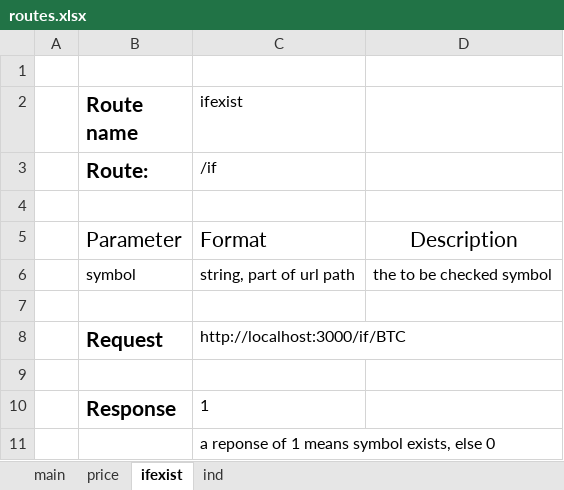
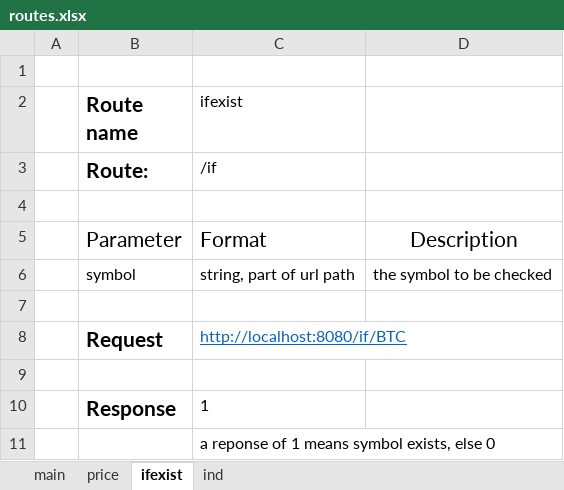
Before and after one commit to lngka/sbCryptoWork, an Excel workbook: documentation/routes.xlsx, sheet ifexist, drawn as a sheet; values as stored, in another font and other column widths than the file's, no borders; table styles not drawn; the diff names each change by its address in the sheet, - before the commit and + after, or states it on an @@ line.

```diff
--- a/documentation/routes.xlsx (sheet ifexist)
+++ b/documentation/routes.xlsx (sheet ifexist)
-D6: the to be checked symbol
+D6: the symbol to be checked
-C8 (ifexist): http://localhost:3000/if/BTC
+C8 (ifexist): http://localhost:8080/if/BTC
@@ C8 underline: off → on, text colour: black → #0563C1 @@
```
Also changed, not shown: sheet ind, sheet price, documentation/indicators.xlsx, 3 other files.
